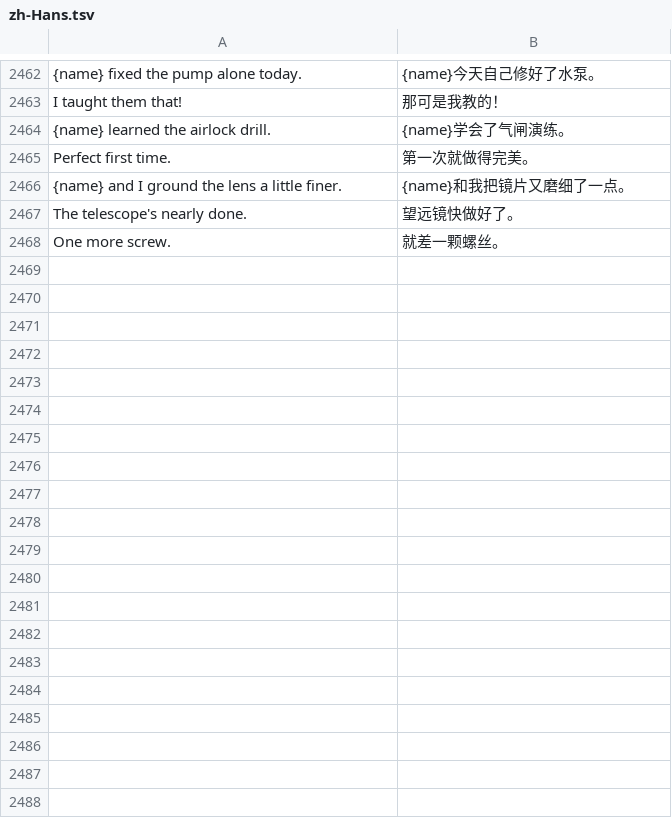
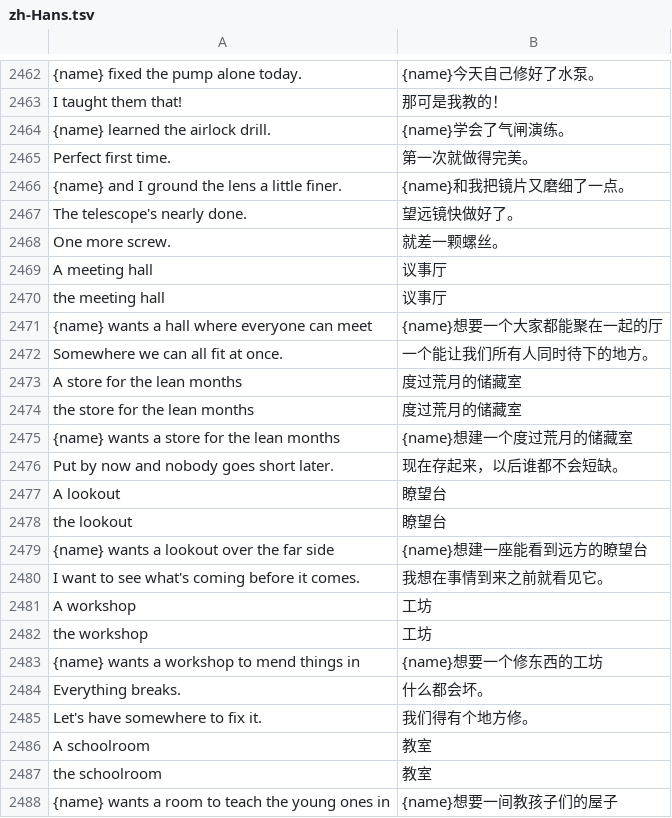
Before and after one commit to hxddh/world-machine, a TSV file: worlds/pocket-universe/locales/zh-Hans.tsv, drawn as a sheet; only a part is shown, gaps mark what is left out; the diff covers the shown part only; the diff names each change by its address in the sheet, - before the commit and + after, or states it on an @@ line.

```diff
--- a/worlds/pocket-universe/locales/zh-Hans.tsv
+++ b/worlds/pocket-universe/locales/zh-Hans.tsv
+row 2469: A meeting hall | 议事厅
+row 2470: the meeting hall | 议事厅
+row 2471: {name} wants a hall where everyone can meet | {name}想要一个大家都能聚在一起的厅
+row 2472: Somewhere we can all fit at once. | 一个能让我们所有人同时待下的地方。
+row 2473: A store for the lean months | 度过荒月的储藏室
+row 2474: the store for the lean months | 度过荒月的储藏室
+row 2475: {name} wants a store for the lean months | {name}想建一个度过荒月的储藏室
+row 2476: Put by now and nobody goes short later. | 现在存起来，以后谁都不会短缺。
+row 2477: A lookout | 瞭望台
+row 2478: the lookout | 瞭望台
+row 2479: {name} wants a lookout over the far side | {name}想建一座能看到远方的瞭望台
+row 2480: I want to see what's coming before it comes. | 我想在事情到来之前就看见它。
+row 2481: A workshop | 工坊
+row 2482: the workshop | 工坊
+row 2483: {name} wants a workshop to mend things in | {name}想要一个修东西的工坊
+row 2484: Everything breaks. | 什么都会坏。
+row 2485: Let's have somewhere to fix it. | 我们得有个地方修。
+row 2486: A schoolroom | 教室
+row 2487: the schoolroom | 教室
+row 2488: {name} wants a room to teach the young ones in | {name}想要一间教孩子们的屋子
```
Also changed, not shown: 22 added rows elsewhere in this file, crates/world-builtins/locales/systems.zh-Hans.tsv, crates/world-gpui/locales/zh-Hans.tsv, 27 other files.
